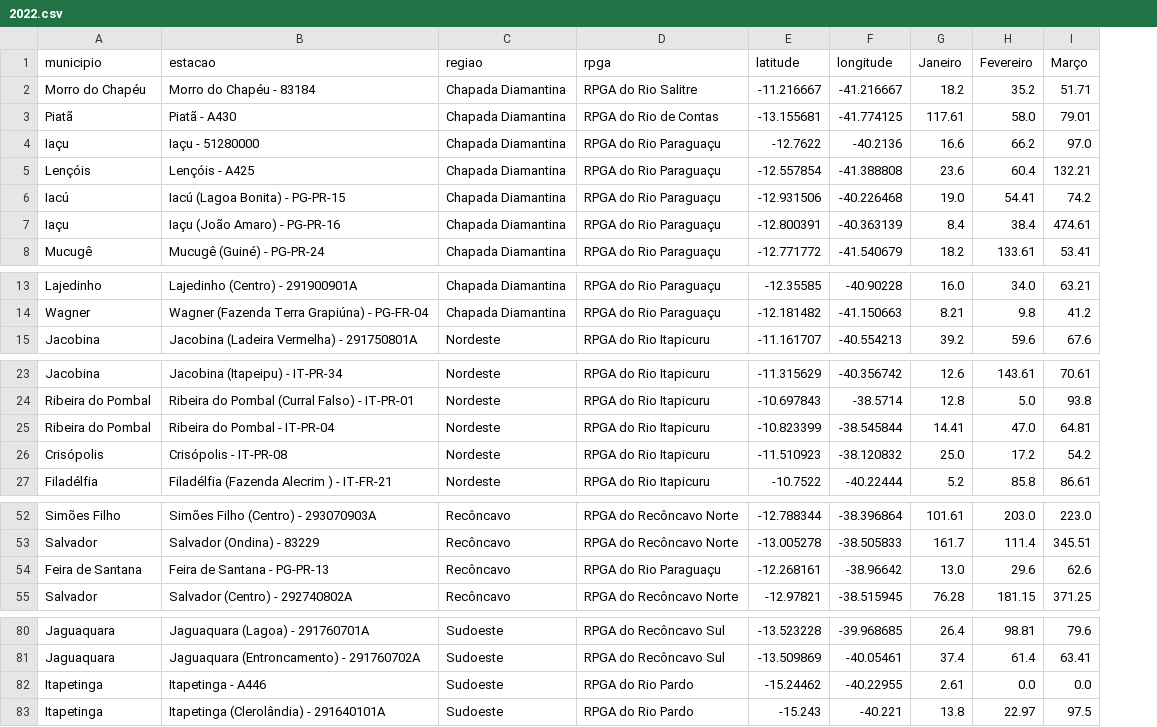
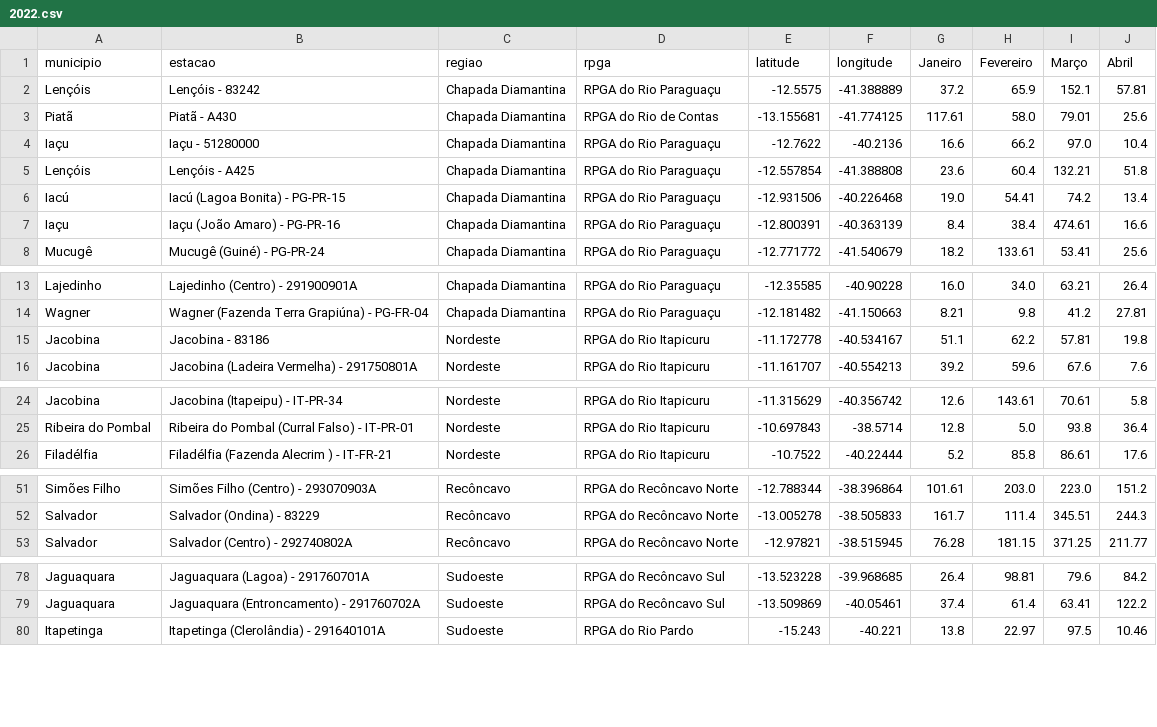
Before and after one commit to SantiagoAmaral/monitoramento1, a CSV file: dados/mensal/2022.csv, drawn as a sheet; only a part is shown, gaps mark what is left out; removed rows and columns are numbered as before the commit, all else as after; the diff covers the shown part only; the diff names each change by its address in the sheet, - before the commit and + after, or states it on an @@ line.

Commit message:
Add files via upload

```diff
--- a/dados/mensal/2022.csv
+++ b/dados/mensal/2022.csv
+column J (Abril), rows 3-8: 25.6 | 10.4 | 51.8 | 13.4 | 16.6 | 25.6; rows 13-14: 26.4 | 27.81; row 16: 7.6; rows 24-26: 5.8 | 36.4 | 17.6; rows 51-53: 151.2 | 244.3 | 211.77; rows 78-80: 84.2 | 122.2 | 10.46
-row 2: Morro do Chapéu | Morro do Chapéu - 83184 | Chapada Diamantina | RPGA do Rio Salitre | -11.216667 | -41.216667 | 18.2 | 35.2 | 51.71
+row 2: Lençóis | Lençóis - 83242 | Chapada Diamantina | RPGA do Rio Paraguaçu | -12.5575 | -41.388889 | 37.2 | 65.9 | 152.1 | 57.81
+row 15: Jacobina | Jacobina - 83186 | Nordeste | RPGA do Rio Itapicuru | -11.172778 | -40.534167 | 51.1 | 62.2 | 57.81 | 19.8
-row 25: Ribeira do Pombal | Ribeira do Pombal - IT-PR-04 | Nordeste | RPGA do Rio Itapicuru | -10.823399 | -38.545844 | 14.41 | 47.0 | 64.81
-row 26: Crisópolis | Crisópolis - IT-PR-08 | Nordeste | RPGA do Rio Itapicuru | -11.510923 | -38.120832 | 25.0 | 17.2 | 54.2
-row 54: Feira de Santana | Feira de Santana - PG-PR-13 | Recôncavo | RPGA do Rio Paraguaçu | -12.268161 | -38.96642 | 13.0 | 29.6 | 62.6
-row 82: Itapetinga | Itapetinga - A446 | Sudoeste | RPGA do Rio Pardo | -15.24462 | -40.22955 | 2.61 | 0.0 | 0.0
```
Also changed, not shown: 2 removed rows elsewhere in this file.
